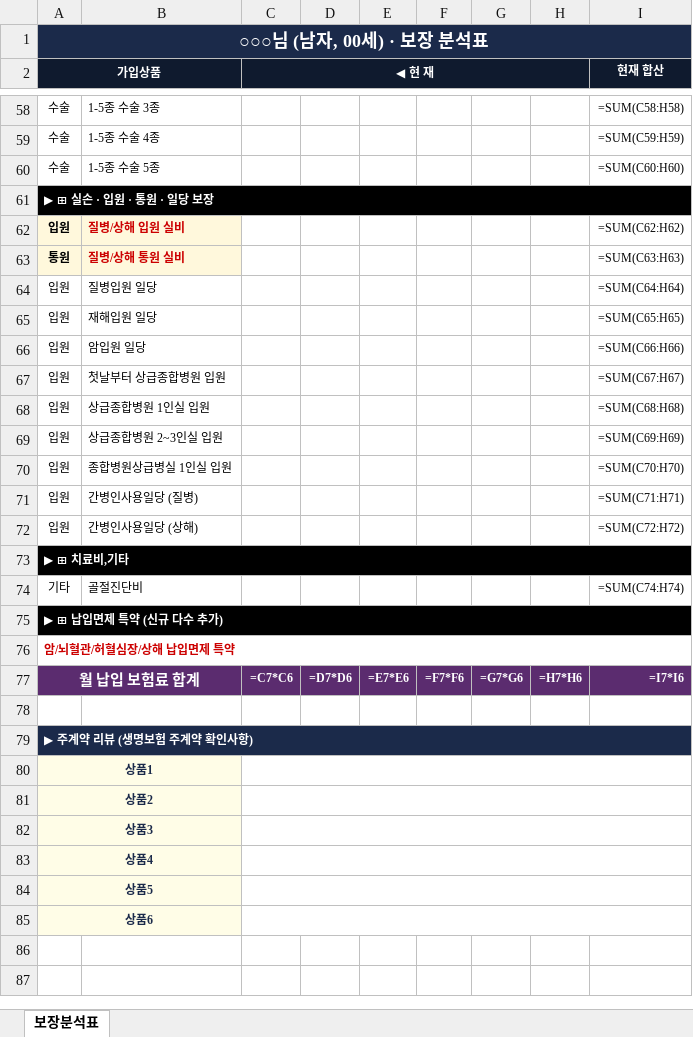
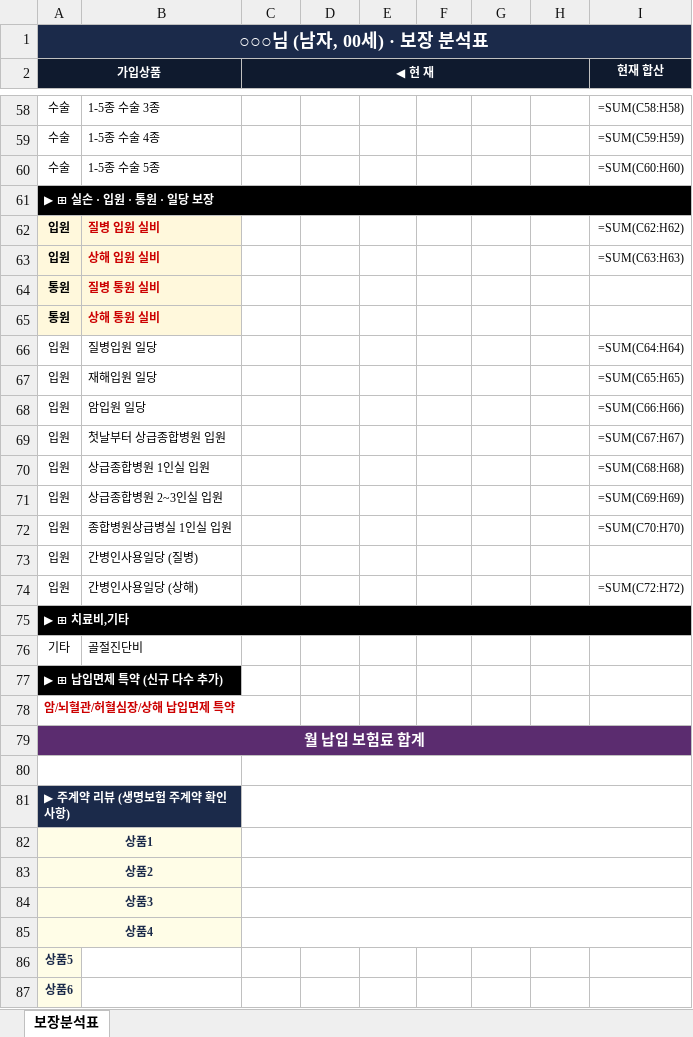
Before and after one commit to daecan110-cloud/FCPilot, an Excel workbook: templates/master_template.xlsx, sheet 보장분석표, drawn as a sheet; only a part is shown, gaps mark what is left out; values as stored, in another font and other column widths than the file's, no borders; formulas without a stored value are shown as written; removed rows and columns are numbered as before the commit, all else as after; the diff names each change by its address in the sheet, - before the commit and + after, or states it on an @@ line.

```diff
--- a/templates/master_template.xlsx (sheet 보장분석표)
+++ b/templates/master_template.xlsx (sheet 보장분석표)
-B62: 질병/상해 입원 실비
+B62: 질병 입원 실비
-A63 (가입상품): 통원
+A63 (가입상품): 입원
-B63: 질병/상해 통원 실비
+B63: 상해 입원 실비
+row 64: 통원 | 질병 통원 실비
+row 65: 통원 | 상해 통원 실비
-I73 (현재 합산): =SUM(C71:H71)
+I73 (현재 합산): (empty)
-I76 (현재 합산): =SUM(C74:H74)
+I76 (현재 합산): (empty)
-A75:I75 merged
+A77:B77 merged
-A76:I76 merged
-row 77: 월 납입 보험료 합계 |  | =C7*C6 | =D7*D6 | =E7*E6 | =F7*F6 | =G7*G6 | =H7*H6 | =I7*I6
+row 79: 월 납입 보험료 합계
+A80:B80 merged
+C80:I80 merged
-A79:I79 merged
+A81:B81 merged
+C81:I81 merged
-A84:B84 merged
-C84:I84 merged
-A85:B85 merged
-C85:I85 merged
```
Also changed, not shown: templates/master_template_12.xlsx, 2 other files.
